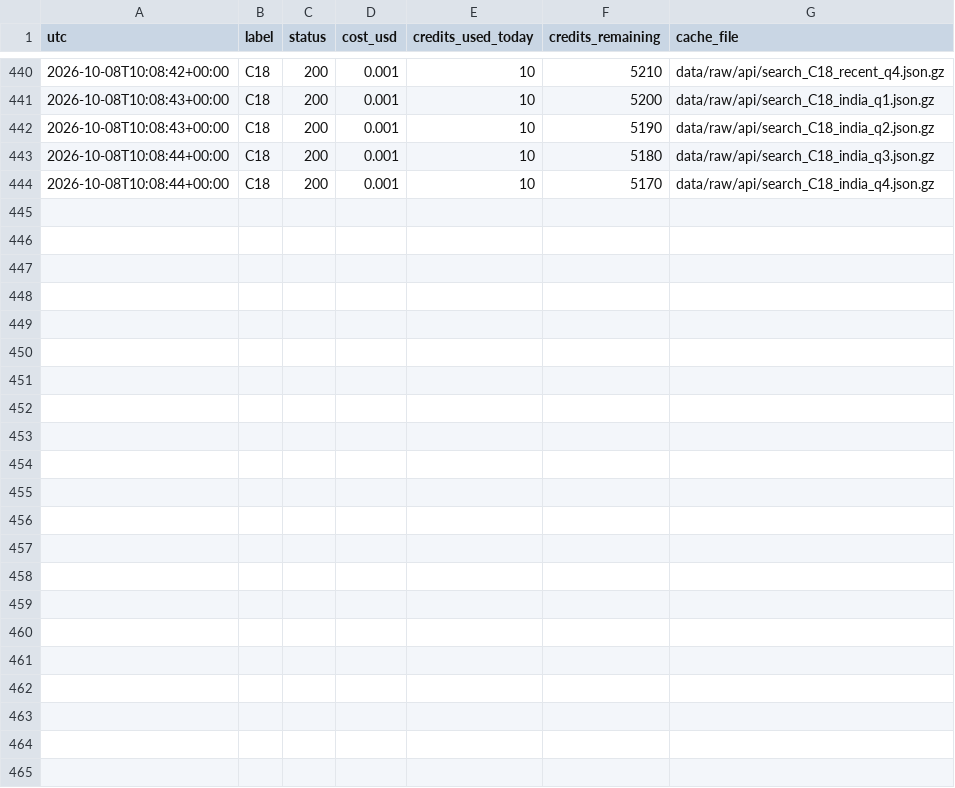
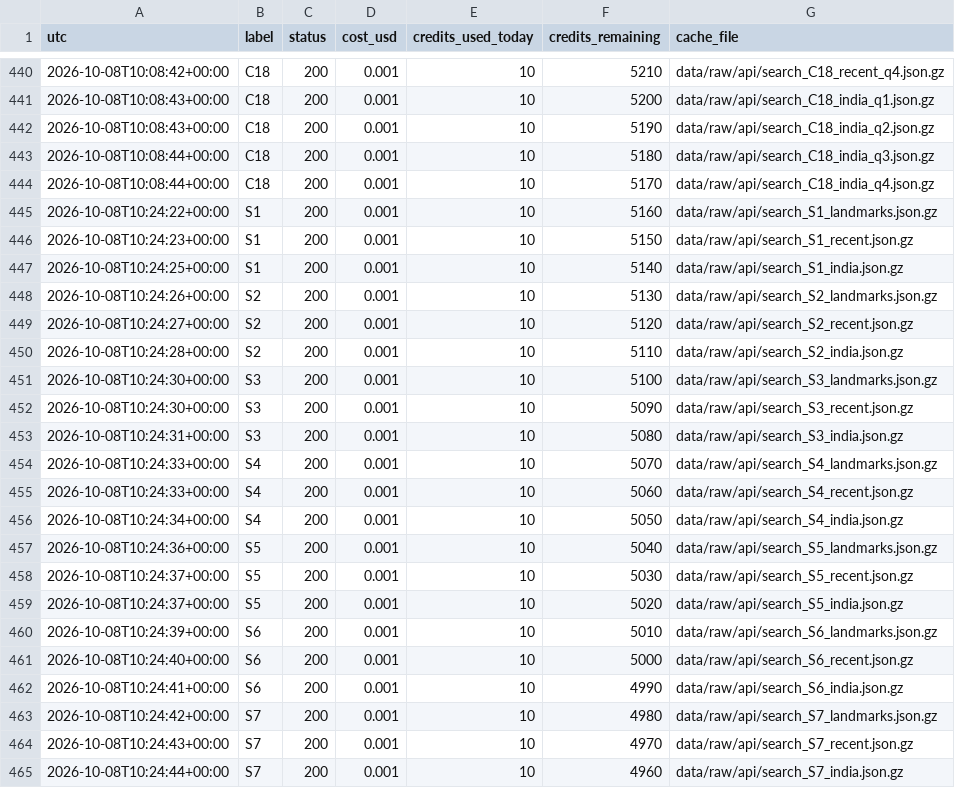
Before and after one commit to jagsi271/literature-map, a CSV file: data/raw/api_ledger.csv, drawn as a sheet; only a part is shown, gaps mark what is left out.

```diff
--- a/data/raw/api_ledger.csv
+++ b/data/raw/api_ledger.csv
@@ -444 +444,22 @@ utc,label,status,cost_usd,credits_used_today,credits_remaining,cache_file
 2026-10-08T10:08:44+00:00,C18,200,0.001,10,5170,data/raw/api/search_C18_india_q4.json.gz
+2026-10-08T10:24:22+00:00,S1,200,0.001,10,5160,data/raw/api/search_S1_landmarks.json.gz
+2026-10-08T10:24:23+00:00,S1,200,0.001,10,5150,data/raw/api/search_S1_recent.json.gz
+2026-10-08T10:24:25+00:00,S1,200,0.001,10,5140,data/raw/api/search_S1_india.json.gz
+2026-10-08T10:24:26+00:00,S2,200,0.001,10,5130,data/raw/api/search_S2_landmarks.json.gz
+2026-10-08T10:24:27+00:00,S2,200,0.001,10,5120,data/raw/api/search_S2_recent.json.gz
+2026-10-08T10:24:28+00:00,S2,200,0.001,10,5110,data/raw/api/search_S2_india.json.gz
+2026-10-08T10:24:30+00:00,S3,200,0.001,10,5100,data/raw/api/search_S3_landmarks.json.gz
+2026-10-08T10:24:30+00:00,S3,200,0.001,10,5090,data/raw/api/search_S3_recent.json.gz
+2026-10-08T10:24:31+00:00,S3,200,0.001,10,5080,data/raw/api/search_S3_india.json.gz
+2026-10-08T10:24:33+00:00,S4,200,0.001,10,5070,data/raw/api/search_S4_landmarks.json.gz
+2026-10-08T10:24:33+00:00,S4,200,0.001,10,5060,data/raw/api/search_S4_recent.json.gz
+2026-10-08T10:24:34+00:00,S4,200,0.001,10,5050,data/raw/api/search_S4_india.json.gz
+2026-10-08T10:24:36+00:00,S5,200,0.001,10,5040,data/raw/api/search_S5_landmarks.json.gz
+2026-10-08T10:24:37+00:00,S5,200,0.001,10,5030,data/raw/api/search_S5_recent.json.gz
+2026-10-08T10:24:37+00:00,S5,200,0.001,10,5020,data/raw/api/search_S5_india.json.gz
+2026-10-08T10:24:39+00:00,S6,200,0.001,10,5010,data/raw/api/search_S6_landmarks.json.gz
+2026-10-08T10:24:40+00:00,S6,200,0.001,10,5000,data/raw/api/search_S6_recent.json.gz
+2026-10-08T10:24:41+00:00,S6,200,0.001,10,4990,data/raw/api/search_S6_india.json.gz
+2026-10-08T10:24:42+00:00,S7,200,0.001,10,4980,data/raw/api/search_S7_landmarks.json.gz
+2026-10-08T10:24:43+00:00,S7,200,0.001,10,4970,data/raw/api/search_S7_recent.json.gz
+2026-10-08T10:24:44+00:00,S7,200,0.001,10,4960,data/raw/api/search_S7_india.json.gz
```
Also changed, not shown: data/processed/screening_stats.csv, 51 other files.
